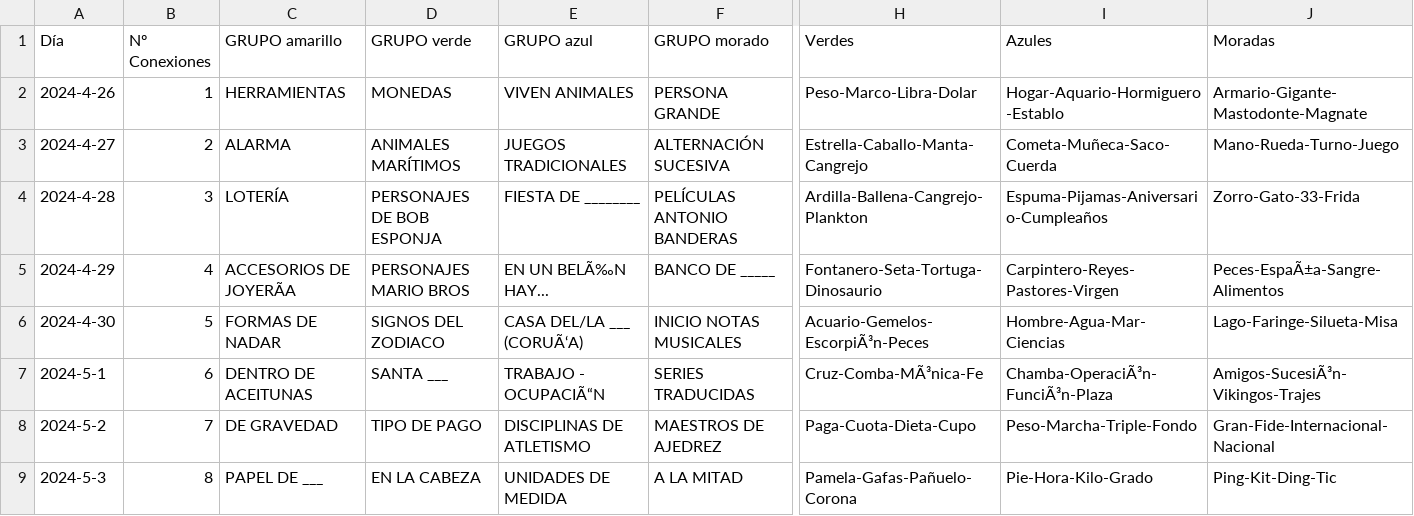
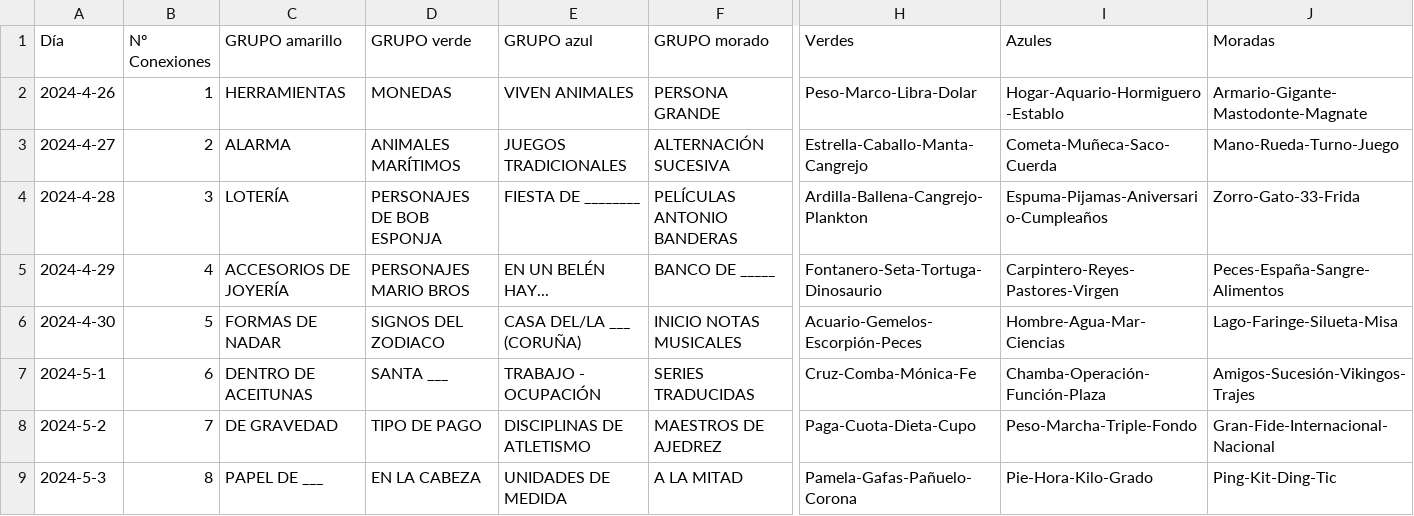
Before and after one commit to Pedrobf99/Conexiones, a CSV file: conexiones.csv, drawn as a sheet; only a part is shown, gaps mark what is left out; the diff names each change by its address in the sheet, - before the commit and + after, or states it on an @@ line.

Commit message:
Update conexiones.csv

```diff
--- a/conexiones.csv
+++ b/conexiones.csv
-C5 (GRUPO amarillo): ACCESORIOS DE JOYERÃA
+C5 (GRUPO amarillo): ACCESORIOS DE JOYERÍA
-E5 (GRUPO azul): EN UN BELÃ‰N HAY...
+E5 (GRUPO azul): EN UN BELÉN HAY...
-J5 (Moradas): Peces-EspaÃ±a-Sangre-Alimentos
+J5 (Moradas): Peces-España-Sangre-Alimentos
-E6 (GRUPO azul): CASA DEL/LA ___ (CORUÃ‘A)
+E6 (GRUPO azul): CASA DEL/LA ___ (CORUÑA)
-H6 (Verdes): Acuario-Gemelos-EscorpiÃ³n-Peces
+H6 (Verdes): Acuario-Gemelos-Escorpión-Peces
-E7 (GRUPO azul): TRABAJO - OCUPACIÃ“N
+E7 (GRUPO azul): TRABAJO - OCUPACIÓN
-H7 (Verdes): Cruz-Comba-MÃ³nica-Fe
+H7 (Verdes): Cruz-Comba-Mónica-Fe
-I7 (Azules): Chamba-OperaciÃ³n-FunciÃ³n-Plaza
+I7 (Azules): Chamba-Operación-Función-Plaza
-J7 (Moradas): Amigos-SucesiÃ³n-Vikingos-Trajes
+J7 (Moradas): Amigos-Sucesión-Vikingos-Trajes
```
